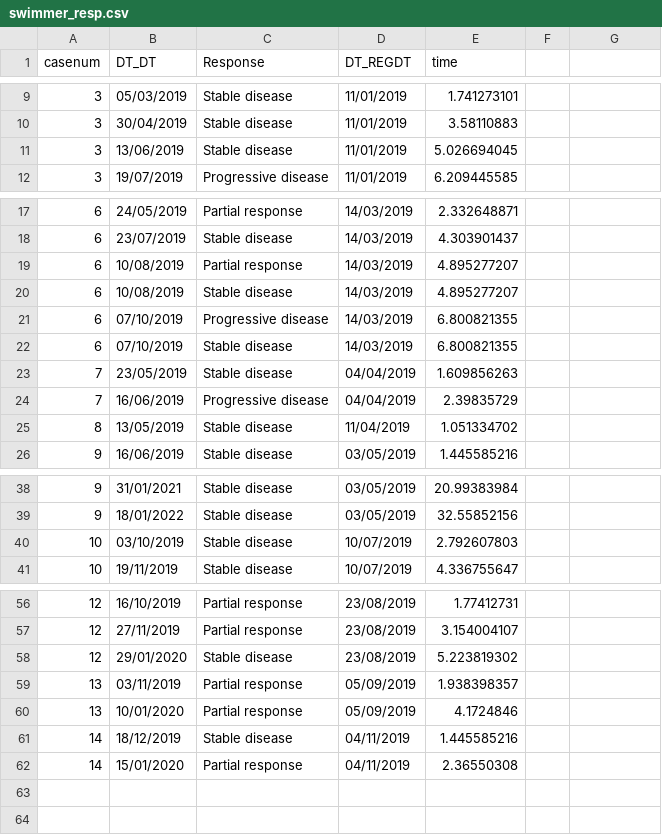
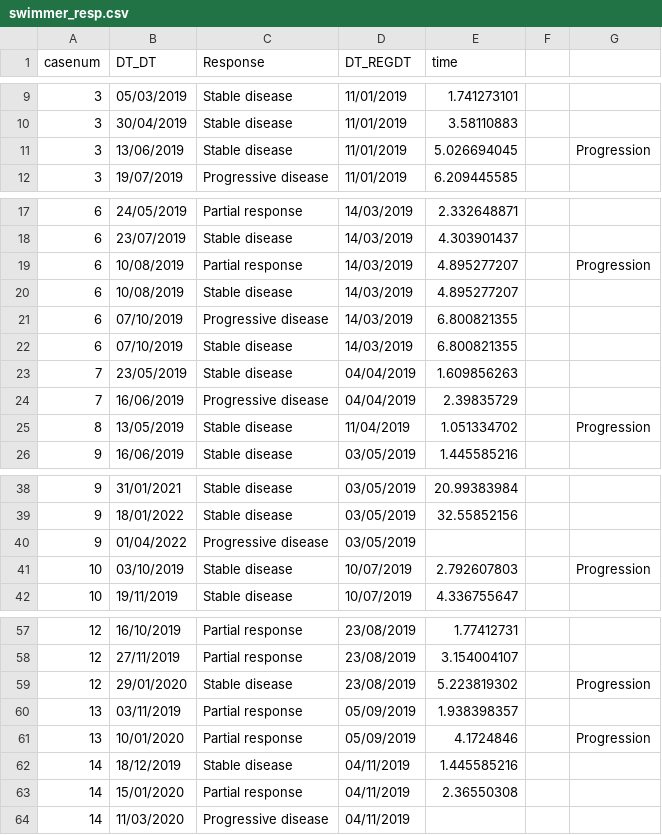
Before and after one commit to jamiedean/glioblastoma-radiation-therapy-schedule, a CSV file: data/swimmer_resp.csv, drawn as a sheet; only a part is shown, gaps mark what is left out; the diff covers the shown part only.

```diff
--- a/data/swimmer_resp.csv
+++ b/data/swimmer_resp.csv
@@ -11 +11 @@
-3,13/06/2019,Stable disease,11/01/2019,5.026694045
+3,13/06/2019,Stable disease,11/01/2019,5.026694045,,Progression
@@ -19 +19 @@
-6,10/08/2019,Partial response,14/03/2019,4.895277207
+6,10/08/2019,Partial response,14/03/2019,4.895277207,,Progression
@@ -25 +25 @@
-8,13/05/2019,Stable disease,11/04/2019,1.051334702
+8,13/05/2019,Stable disease,11/04/2019,1.051334702,,Progression
@@ -40 +40,2 @@
-10,03/10/2019,Stable disease,10/07/2019,2.792607803
+9,01/04/2022,Progressive disease,03/05/2019,,,
+10,03/10/2019,Stable disease,10/07/2019,2.792607803,,Progression
@@ -58 +59 @@
-12,29/01/2020,Stable disease,23/08/2019,5.223819302
+12,29/01/2020,Stable disease,23/08/2019,5.223819302,,Progression
@@ -60 +61 @@
-13,10/01/2020,Partial response,05/09/2019,4.1724846
+13,10/01/2020,Partial response,05/09/2019,4.1724846,,Progression
@@ -62,0 +64 @@
+14,11/03/2020,Progressive disease,04/11/2019,,,
```
Also changed, not shown: 1 edited cell elsewhere in this file, data/external_control_data.csv, data/os.csv, 12 other files.
